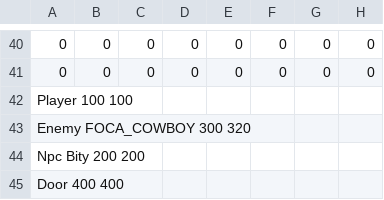
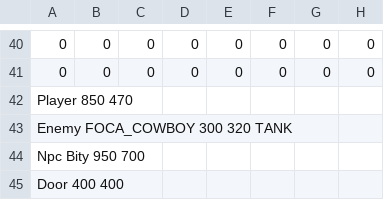
Before and after one commit to IftimieStefan/Roguelike-Game, a CSV file: res/harti/Level1/room1.csv, drawn as a sheet; only a part is shown, gaps mark what is left out; the diff names each change by its address in the sheet, - before the commit and + after, or states it on an @@ line.

Commit message:
REFACTOR + New features
CollisionSystem extras separat din EntityManager, Fog of War pe tile-uri pe toate nivelurile, camera limitata la marginile hartii, Foca_Cowboy cu proiectile si AI simplu, Factory + Decorator pattern pentru inamici configurabili din CSV, spawn intarziat pe Level 1, Observer pattern pentru deschiderea usii dupa moartea inamicilor.

```diff
--- a/res/harti/Level1/room1.csv
+++ b/res/harti/Level1/room1.csv
-A42: Player 100 100
+A42: Player 850 470
-A43: Enemy FOCA_COWBOY 300 320
+A43: Enemy FOCA_COWBOY 300 320 TANK
-A44: Npc Bity 200 200
+A44: Npc Bity 950 700
```
Also changed, not shown: 19 other files.
